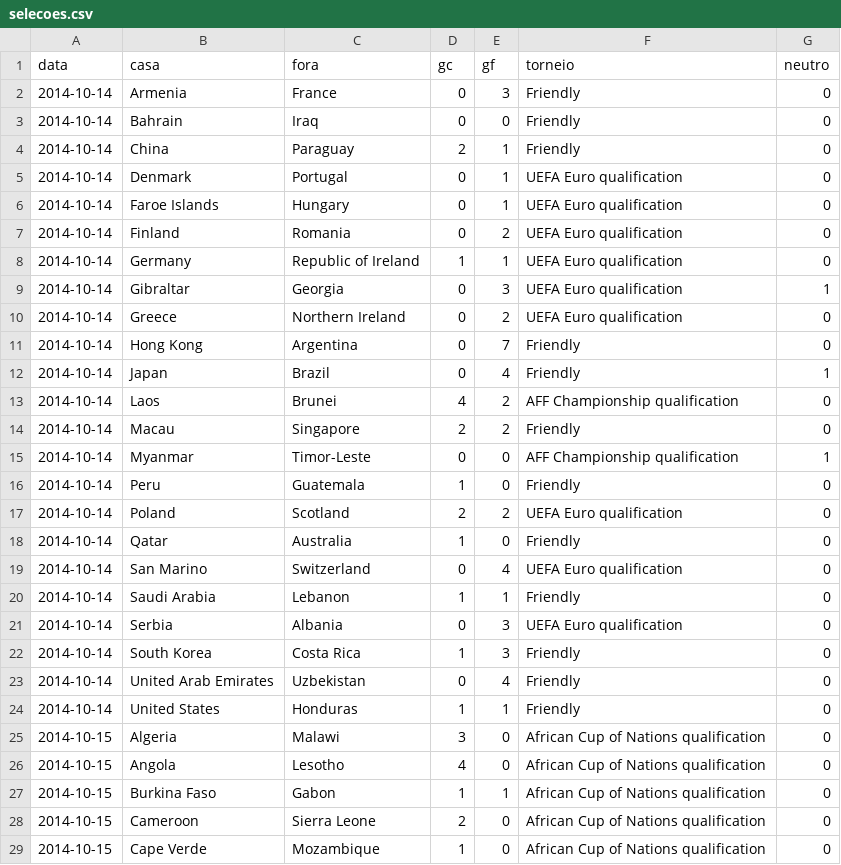
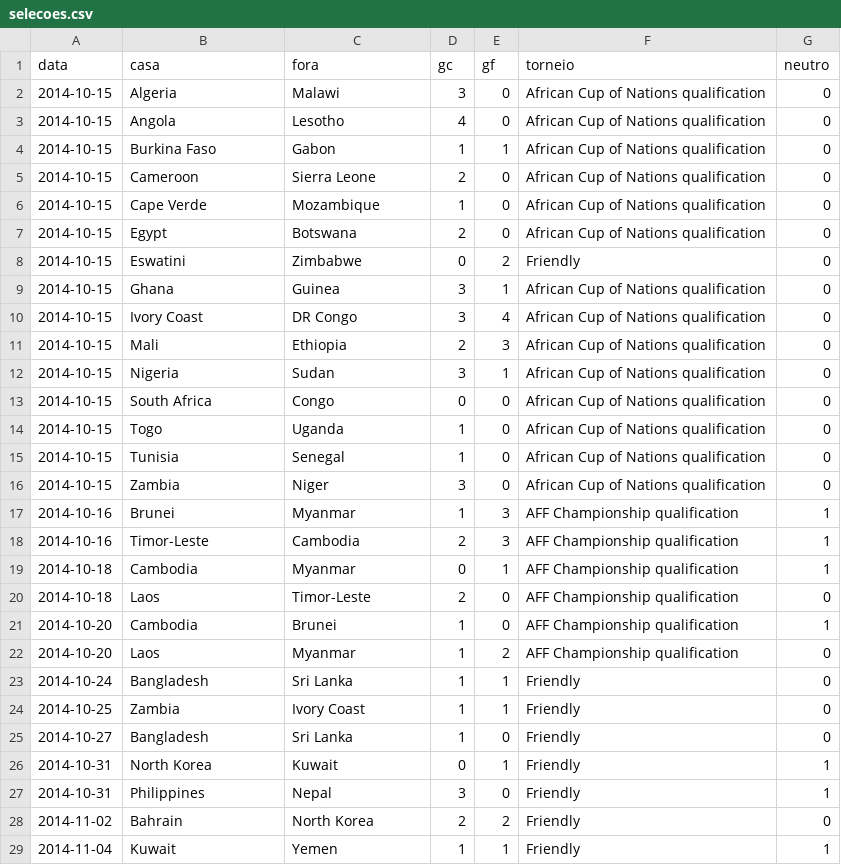
Before and after one commit to campinhos91/apostas, a CSV file: apostas-template/epocas/selecoes.csv, drawn as a sheet; only a part is shown; the shorter side is filled out with more unchanged rows.

```diff
--- a/apostas-template/epocas/selecoes.csv
+++ b/apostas-template/epocas/selecoes.csv
@@ -1,25 +1,2 @@
 data,casa,fora,gc,gf,torneio,neutro
-2014-10-14,Armenia,France,0,3,Friendly,0
-2014-10-14,Bahrain,Iraq,0,0,Friendly,0
-2014-10-14,China,Paraguay,2,1,Friendly,0
-2014-10-14,Denmark,Portugal,0,1,UEFA Euro qualification,0
-2014-10-14,Faroe Islands,Hungary,0,1,UEFA Euro qualification,0
-2014-10-14,Finland,Romania,0,2,UEFA Euro qualification,0
-2014-10-14,Germany,Republic of Ireland,1,1,UEFA Euro qualification,0
-2014-10-14,Gibraltar,Georgia,0,3,UEFA Euro qualification,1
-2014-10-14,Greece,Northern Ireland,0,2,UEFA Euro qualification,0
-2014-10-14,Hong Kong,Argentina,0,7,Friendly,0
-2014-10-14,Japan,Brazil,0,4,Friendly,1
-2014-10-14,Laos,Brunei,4,2,AFF Championship qualification,0
-2014-10-14,Macau,Singapore,2,2,Friendly,0
-2014-10-14,Myanmar,Timor-Leste,0,0,AFF Championship qualification,1
-2014-10-14,Peru,Guatemala,1,0,Friendly,0
-2014-10-14,Poland,Scotland,2,2,UEFA Euro qualification,0
-2014-10-14,Qatar,Australia,1,0,Friendly,0
-2014-10-14,San Marino,Switzerland,0,4,UEFA Euro qualification,0
-2014-10-14,Saudi Arabia,Lebanon,1,1,Friendly,0
-2014-10-14,Serbia,Albania,0,3,UEFA Euro qualification,0
-2014-10-14,South Korea,Costa Rica,1,3,Friendly,0
-2014-10-14,United Arab Emirates,Uzbekistan,0,4,Friendly,0
-2014-10-14,United States,Honduras,1,1,Friendly,0
 2014-10-15,Algeria,Malawi,3,0,African Cup of Nations qualification,0
```
Also changed, not shown: apostas-template/epocas/europa.csv, 5 other files.
